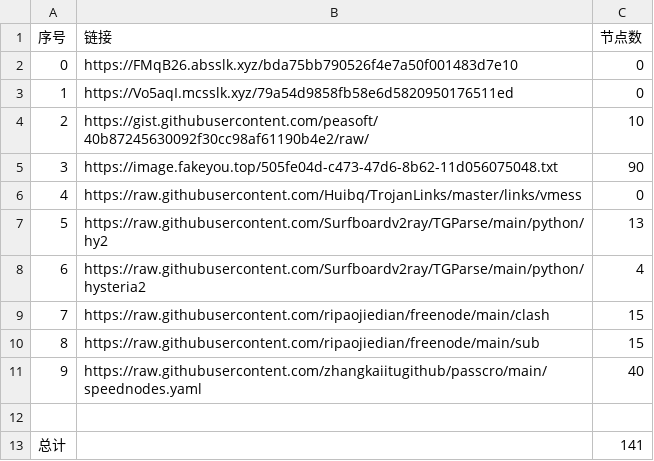
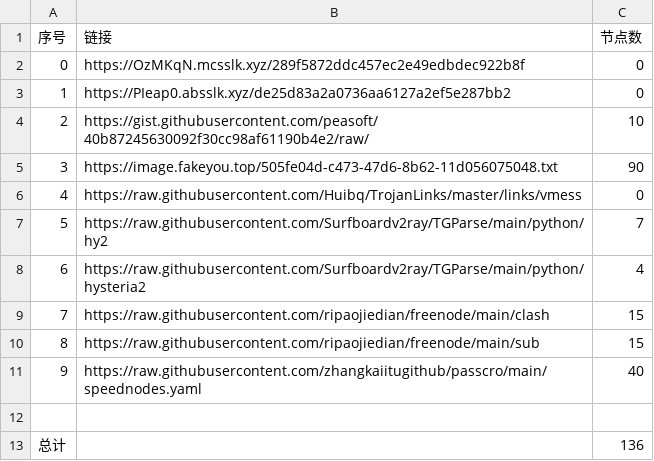
Before and after one commit to dqt081228OHVGFY/NoMoreWalls, a CSV file: list_result.csv, drawn as a sheet.

```diff
--- a/list_result.csv
+++ b/list_result.csv
@@ -1,4 +1,4 @@
 序号,链接,节点数
-0,https://FMqB26.absslk.xyz/bda75bb790526f4e7a50f001483d7e10,0
-1,https://Vo5aqI.mcsslk.xyz/79a54d9858fb58e6d5820950176511ed,0
+0,https://OzMKqN.mcsslk.xyz/289f5872ddc457ec2e49edbdec922b8f,0
+1,https://PIeap0.absslk.xyz/de25d83a2a0736aa6127a2ef5e287bb2,0
 2,https://gist.githubusercontent.com/peasoft/40b87245630092f30cc98af61190b4e2/raw/,10
@@ -6,3 +6,3 @@
 4,https://raw.githubusercontent.com/Huibq/TrojanLinks/master/links/vmess,0
-5,https://raw.githubusercontent.com/Surfboardv2ray/TGParse/main/python/hy2,13
+5,https://raw.githubusercontent.com/Surfboardv2ray/TGParse/main/python/hy2,7
 6,https://raw.githubusercontent.com/Surfboardv2ray/TGParse/main/python/hysteria2,4
@@ -12,2 +12,2 @@
 
-总计,,141
+总计,,136
```
Also changed, not shown: 6 other files.
